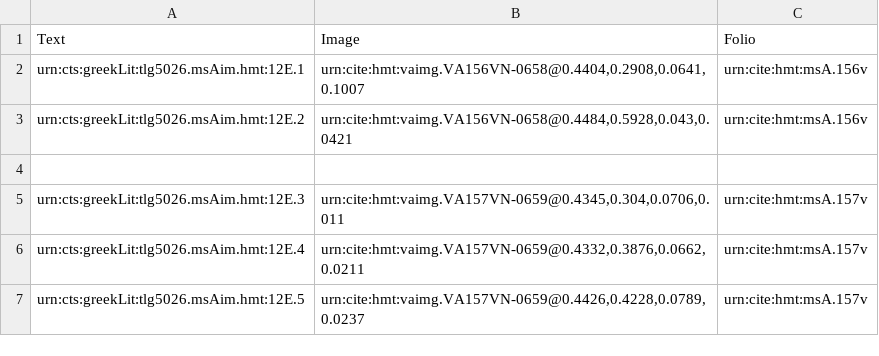
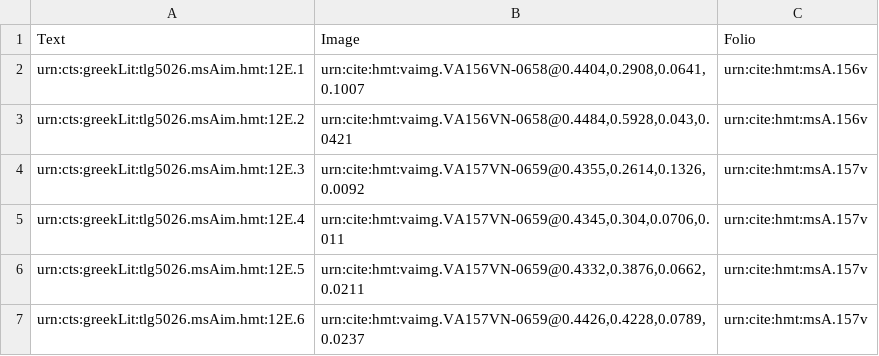
Before and after one commit to HMT-seminar-2014/hmt-12E, a CSV file: collections/venA-intermarginal.csv, drawn as a sheet.

Commit message:
Update venA-intermarginal.csv

```diff
--- a/collections/venA-intermarginal.csv
+++ b/collections/venA-intermarginal.csv
@@ -3,5 +3,5 @@ urn:cts:greekLit:tlg5026.msAim.hmt:12E.1,"urn:cite:hmt:vaimg.VA156VN-0658@0.4404
 urn:cts:greekLit:tlg5026.msAim.hmt:12E.2,"urn:cite:hmt:vaimg.VA156VN-0658@0.4484,0.5928,0.043,0.0421",urn:cite:hmt:msA.156v
-
-urn:cts:greekLit:tlg5026.msAim.hmt:12E.3,"urn:cite:hmt:vaimg.VA157VN-0659@0.4345,0.304,0.0706,0.011",urn:cite:hmt:msA.157v
-urn:cts:greekLit:tlg5026.msAim.hmt:12E.4,"urn:cite:hmt:vaimg.VA157VN-0659@0.4332,0.3876,0.0662,0.0211",urn:cite:hmt:msA.157v
-urn:cts:greekLit:tlg5026.msAim.hmt:12E.5,"urn:cite:hmt:vaimg.VA157VN-0659@0.4426,0.4228,0.0789,0.0237",urn:cite:hmt:msA.157v
+urn:cts:greekLit:tlg5026.msAim.hmt:12E.3,"urn:cite:hmt:vaimg.VA157VN-0659@0.4355,0.2614,0.1326,0.0092",urn:cite:hmt:msA.157v
+urn:cts:greekLit:tlg5026.msAim.hmt:12E.4,"urn:cite:hmt:vaimg.VA157VN-0659@0.4345,0.304,0.0706,0.011",urn:cite:hmt:msA.157v
+urn:cts:greekLit:tlg5026.msAim.hmt:12E.5,"urn:cite:hmt:vaimg.VA157VN-0659@0.4332,0.3876,0.0662,0.0211",urn:cite:hmt:msA.157v
+urn:cts:greekLit:tlg5026.msAim.hmt:12E.6,"urn:cite:hmt:vaimg.VA157VN-0659@0.4426,0.4228,0.0789,0.0237",urn:cite:hmt:msA.157v
```
